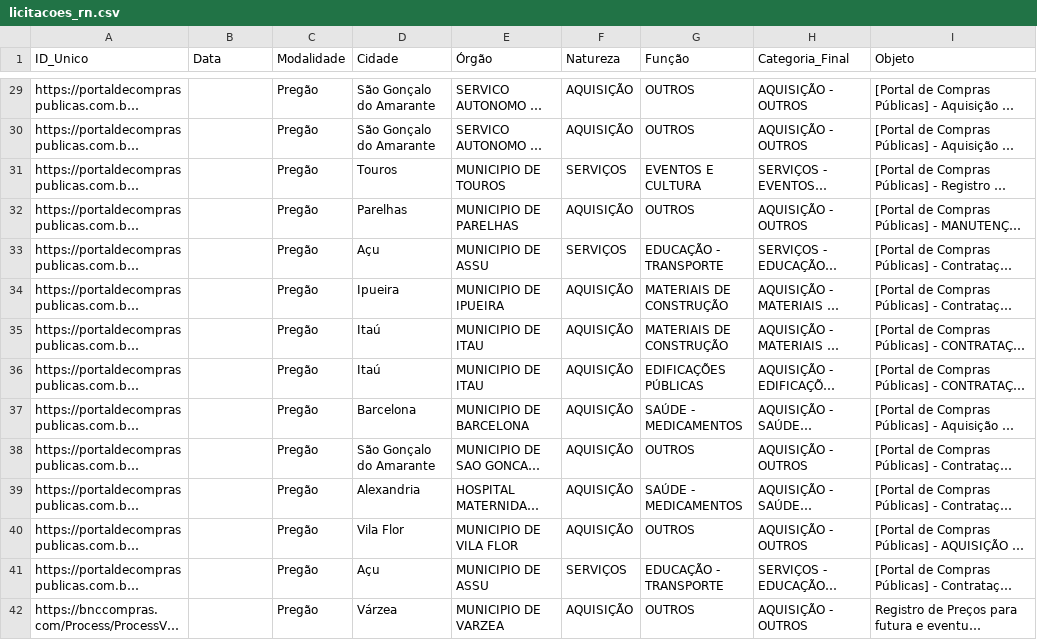
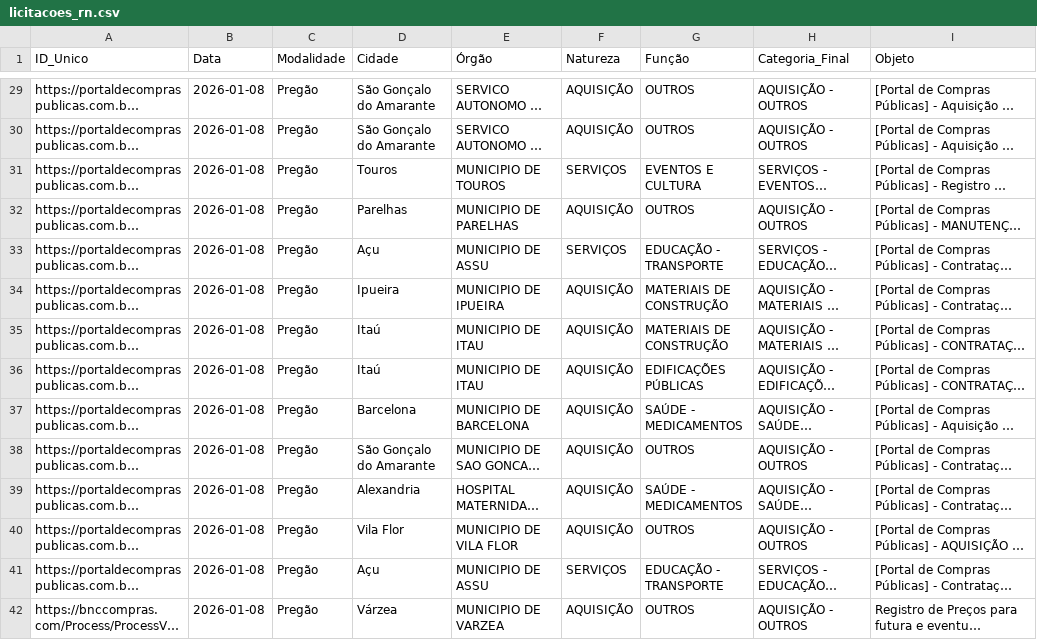
Before and after one commit to PauloLopes09/Setor_Estrategico, a CSV file: data/licitacoes_rn.csv, drawn as a sheet; only a part is shown, gaps mark what is left out; long unchanged cells end in …; the diff covers the shown part only; the diff names each change by its address in the sheet, - before the commit and + after, or states it on an @@ line.

```diff
--- a/data/licitacoes_rn.csv
+++ b/data/licitacoes_rn.csv
-B29:B42 (Data): (empty)
+B29:B42 (Data): 2026-01-08
```
Also changed, not shown: 1 added row, 1 removed row and 143 edited cells elsewhere in this file.
